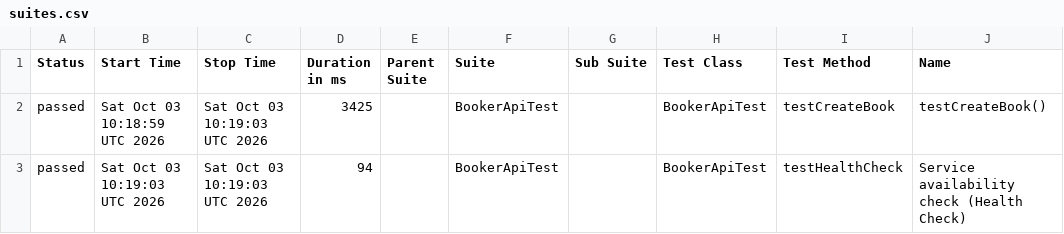
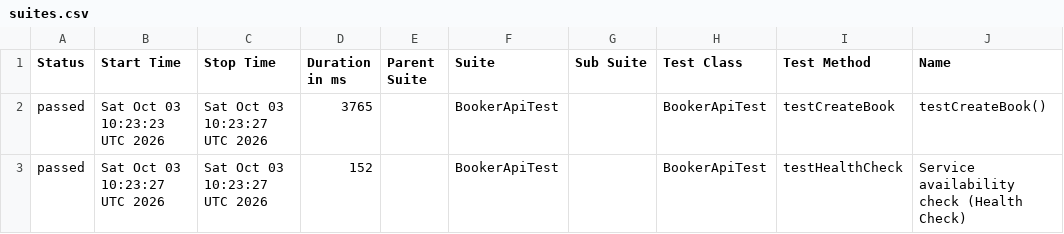
Before and after one commit to Alexey-garanin/bookerApi, a CSV file: data/suites.csv, drawn as a sheet; only a part is shown; the diff names each change by its address in the sheet, - before the commit and + after, or states it on an @@ line.

```diff
--- a/data/suites.csv
+++ b/data/suites.csv
-B2 (Start Time): Sat Oct 03 10:18:59 UTC 2026
+B2 (Start Time): Sat Oct 03 10:23:23 UTC 2026
-C2:C3 (Stop Time): Sat Oct 03 10:19:03 UTC 2026
+C2:C3 (Stop Time): Sat Oct 03 10:23:27 UTC 2026
-D2 (Duration in ms): 3425
+D2 (Duration in ms): 3765
-B3 (Start Time): Sat Oct 03 10:19:03 UTC 2026
+B3 (Start Time): Sat Oct 03 10:23:27 UTC 2026
-D3 (Duration in ms): 94
+D3 (Duration in ms): 152
```
Also changed, not shown: 27 other files.
